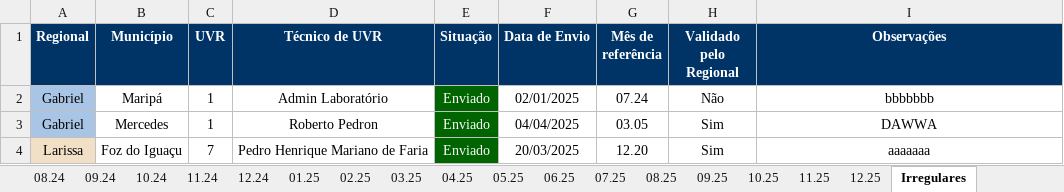
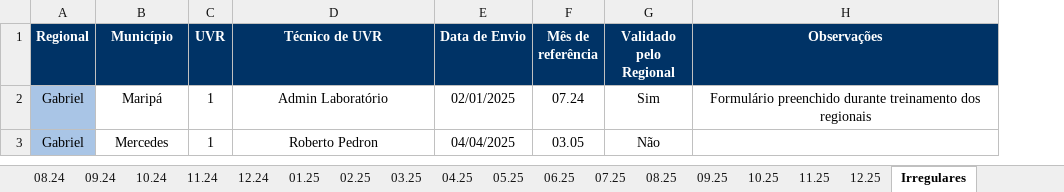
Before and after one commit to Josimarhdev/form_scripts, an Excel workbook: inputs/0 - GRS II/0 - Monitoramento Form 4.xlsx, sheet Irregulares, drawn as a sheet; values as stored, in another font and other column widths than the file's, no borders; conditional formats not drawn; removed rows and columns are numbered as before the commit, all else as after; the diff names each change by its address in the sheet, - before the commit and + after, or states it on an @@ line.

Commit message:
comentarios - irregulares

```diff
--- a/inputs/0 - GRS II/0 - Monitoramento Form 4.xlsx (sheet Irregulares)
+++ b/inputs/0 - GRS II/0 - Monitoramento Form 4.xlsx (sheet Irregulares)
-column E (Situação), rows 2-3: Enviado | Enviado
-G2 (Validado pelo Regional): Não
+G2 (Validado pelo Regional): Sim
-H2 (Observações): bbbbbbb
+H2 (Observações): Formulário preenchido durante treinamento dos regionais
-G3 (Validado pelo Regional): Sim
+G3 (Validado pelo Regional): Não
-H3 (Observações): DAWWA
+H3 (Observações): (empty)
-row 4: Larissa | Foz do Iguaçu | 7 | Pedro Henrique Mariano de Faria | Enviado | 20/03/2025 | 12.20 | Sim | aaaaaaa
```
Also changed, not shown: sheet Regionais, sheet Monitoramento, sheet Resumo, sheet 06.25, sheet 05.25, sheet 11.24, 11 more sheets, formulas that keep their value, charts or pictures, inputs/0 - Belém/0 - Monitoramento Form 4.xlsx, inputs/0 - Expansão/0 - Monitoramento Form 4.xlsx, 15 other files.
